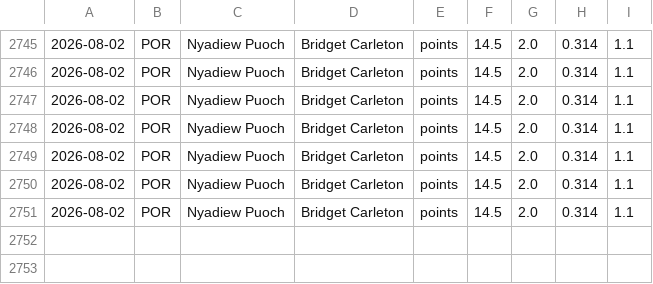
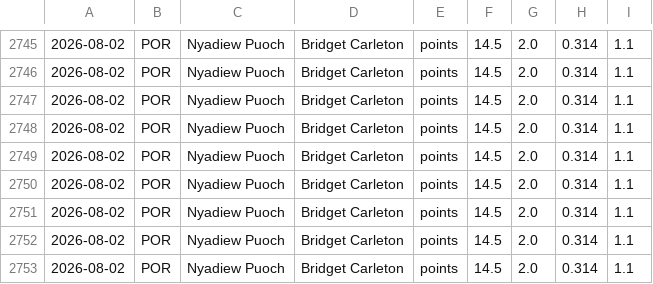
Before and after one commit to Eth91/tennis-odds-collector, a CSV file: wnba_capped_legs.csv, drawn as a sheet; only a part is shown, gaps mark what is left out; the diff names each change by its address in the sheet, - before the commit and + after, or states it on an @@ line.

Commit message:
vm loop data [skip ci]

```diff
--- a/wnba_capped_legs.csv
+++ b/wnba_capped_legs.csv
+row 2752: 2026-08-02 | POR | Nyadiew Puoch | Bridget Carleton | points | 14.5 | 2.0 | 0.314 | 1.1
+row 2753: 2026-08-02 | POR | Nyadiew Puoch | Bridget Carleton | points | 14.5 | 2.0 | 0.314 | 1.1
```
Also changed, not shown: 9 other files.
